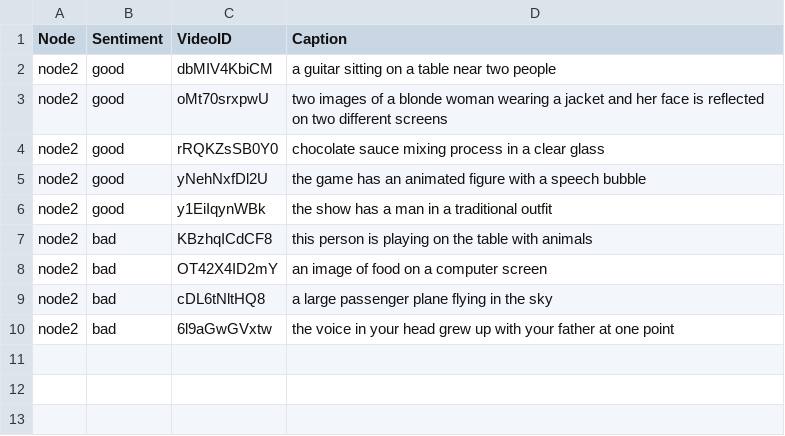
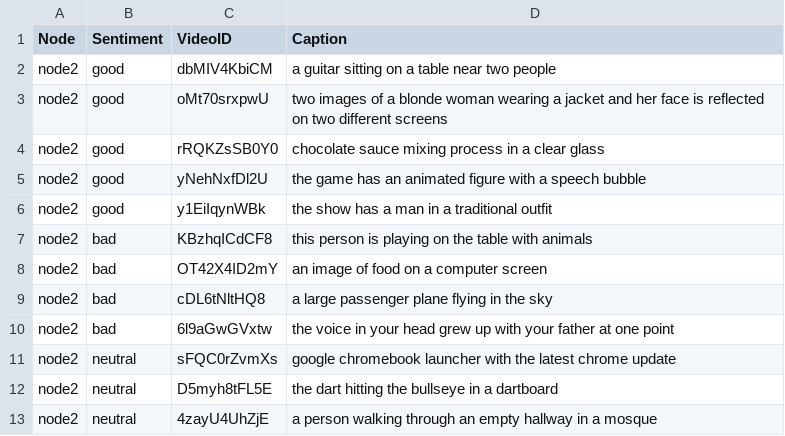
Before and after one commit to Nelf-dev/web3Recommenz, a CSV file: challenge2-incremental/data/video/node2_data.csv (was challenge2-incremental/data/video/node2_train.csv), drawn as a sheet.

Commit message:
Created combined node 1 and 2 datasets and updated create_data.py

```diff
--- a/challenge2-incremental/data/video/node2_train.csv
+++ b/challenge2-incremental/data/video/node2_data.csv
@@ -10 +10,4 @@ node2,bad,cDL6tNltHQ8,a large passenger plane flying in the sky
 node2,bad,6l9aGwGVxtw,the voice in your head grew up with your father at one point
+node2,neutral,sFQC0rZvmXs,google chromebook launcher with the latest chrome update
+node2,neutral,D5myh8tFL5E,the dart hitting the bullseye in a dartboard
+node2,neutral,4zayU4UhZjE,a person walking through an empty hallway in a mosque
```
Also changed, not shown: challenge2-incremental/data/video/node1_data.csv, 3 other files.
